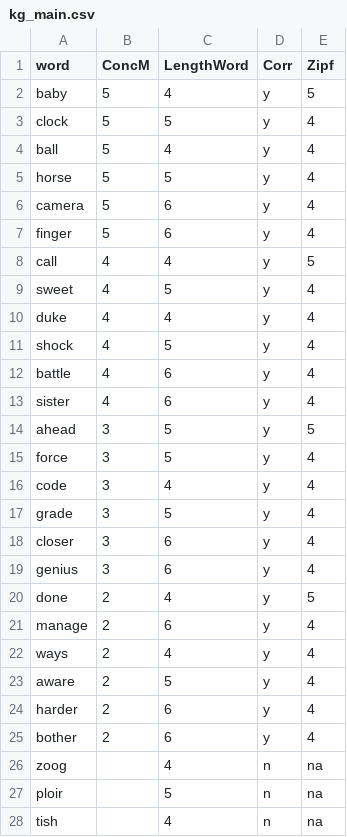
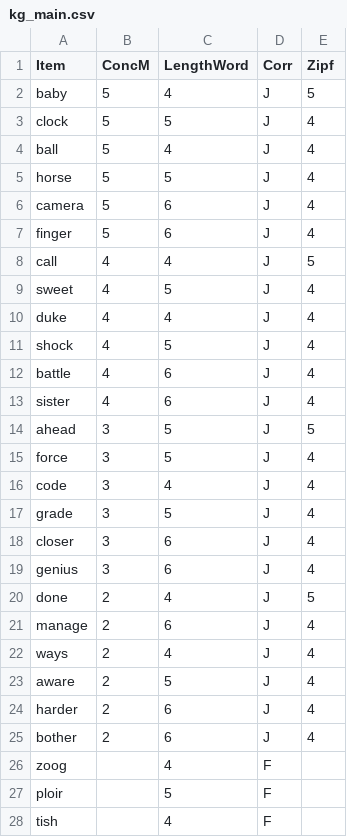
Before and after one commit to skeptikantin/ldt, a CSV file: chunk_includes/kg_main.csv, drawn as a sheet; only a part is shown; the diff covers the shown part only.

Commit message:
Update kg_main.csv

```diff
--- a/chunk_includes/kg_main.csv
+++ b/chunk_includes/kg_main.csv
@@ -1,28 +1,28 @@
-word,ConcM,LengthWord,Corr,Zipf
-baby,5,4,y,5
-clock,5,5,y,4
-ball,5,4,y,4
-horse,5,5,y,4
-camera,5,6,y,4
-finger,5,6,y,4
-call,4,4,y,5
-sweet,4,5,y,4
-duke,4,4,y,4
-shock,4,5,y,4
-battle,4,6,y,4
-sister,4,6,y,4
-ahead,3,5,y,5
-force,3,5,y,4
-code,3,4,y,4
-grade,3,5,y,4
-closer,3,6,y,4
-genius,3,6,y,4
-done,2,4,y,5
-manage,2,6,y,4
-ways,2,4,y,4
-aware,2,5,y,4
-harder,2,6,y,4
-bother,2,6,y,4
-zoog,,4,n,na
-ploir,,5,n,na
-tish,,4,n,na
+Item,ConcM,LengthWord,Corr,Zipf
+baby,5,4,J,5
+clock,5,5,J,4
+ball,5,4,J,4
+horse,5,5,J,4
+camera,5,6,J,4
+finger,5,6,J,4
+call,4,4,J,5
+sweet,4,5,J,4
+duke,4,4,J,4
+shock,4,5,J,4
+battle,4,6,J,4
+sister,4,6,J,4
+ahead,3,5,J,5
+force,3,5,J,4
+code,3,4,J,4
+grade,3,5,J,4
+closer,3,6,J,4
+genius,3,6,J,4
+done,2,4,J,5
+manage,2,6,J,4
+ways,2,4,J,4
+aware,2,5,J,4
+harder,2,6,J,4
+bother,2,6,J,4
+zoog,,4,F,
+ploir,,5,F,
+tish,,4,F,
```
Also changed, not shown: 42 edited cells elsewhere in this file.
